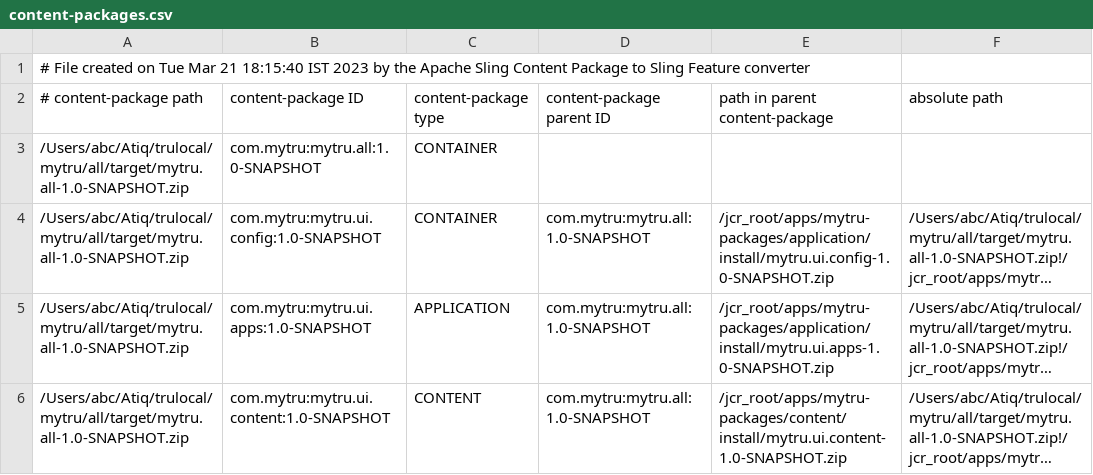
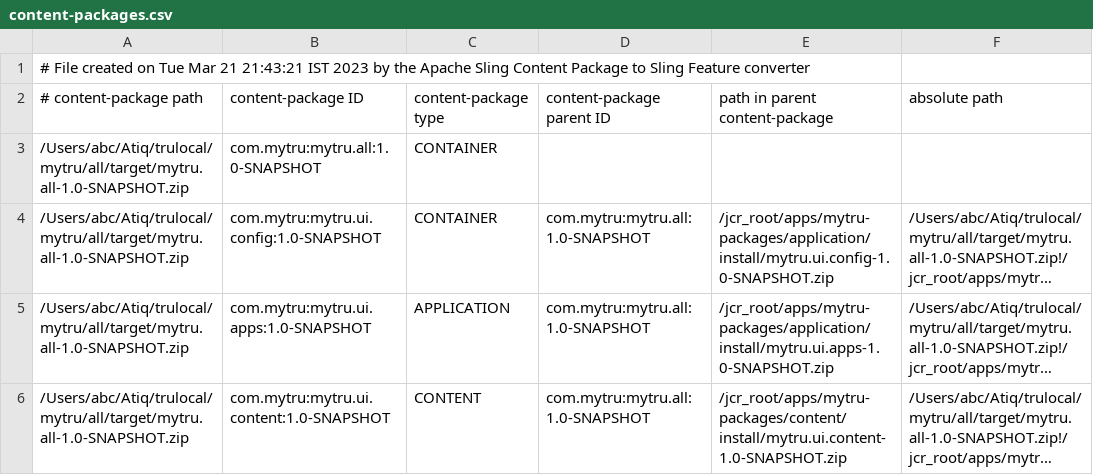
Before and after one commit to Atiq4/mytru, a CSV file: all/target/cp-conversion/fm.out/content-packages.csv, drawn as a sheet; long unchanged cells end in ….

```diff
--- a/all/target/cp-conversion/fm.out/content-packages.csv
+++ b/all/target/cp-conversion/fm.out/content-packages.csv
@@ -1,2 +1,2 @@
-# File created on Tue Mar 21 18:15:40 IST 2023 by the Apache Sling Content Package to Sling Feature converter
+# File created on Tue Mar 21 21:43:21 IST 2023 by the Apache Sling Content Package to Sling Feature converter
 # content-package path, content-package ID, content-package type, content-package parent ID, path in parent content-package, absolute path
```
Also changed, not shown: 29 other files.
